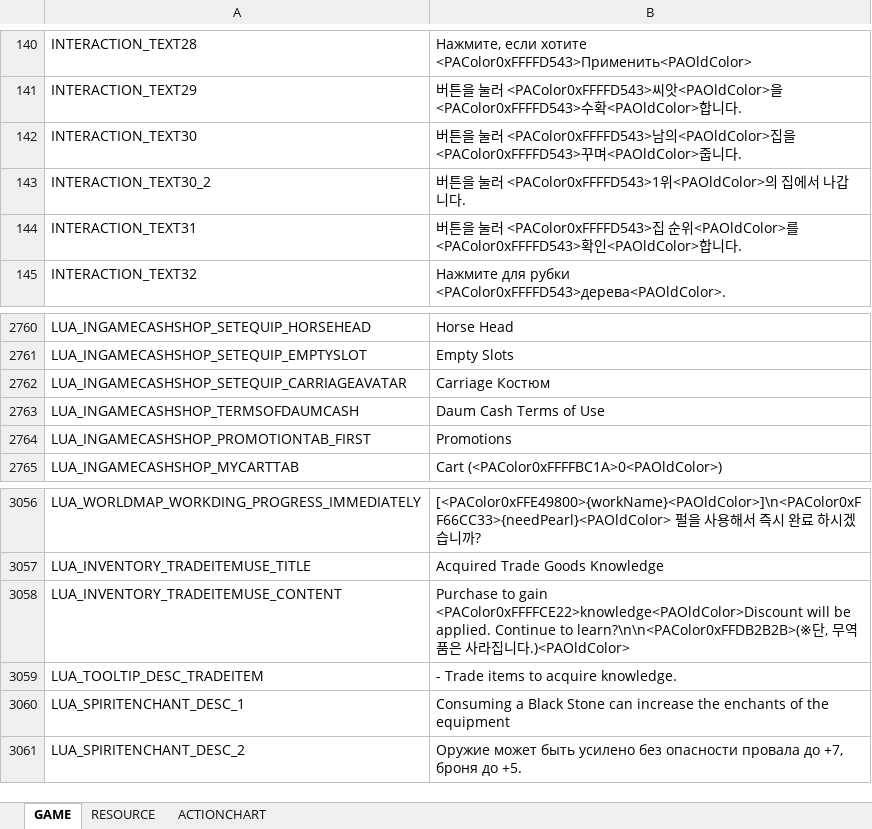
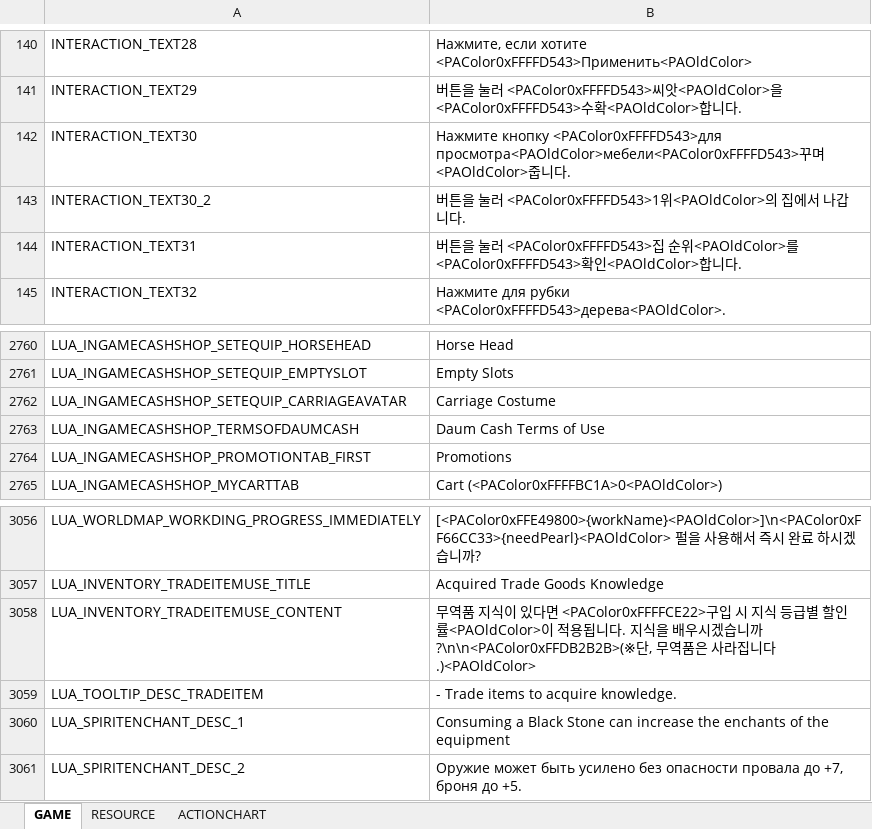
Before and after one commit to Lykii22/BDORUS, an Excel workbook: stringtable/ru/stringtable_ru.xlsm, sheet GAME, drawn as a sheet; only a part is shown, gaps mark what is left out; values as stored, in another font and other column widths than the file's, no borders; the diff names each change by its address in the sheet, - before the commit and + after, or states it on an @@ line.

```diff
--- a/stringtable/ru/stringtable_ru.xlsm (sheet GAME)
+++ b/stringtable/ru/stringtable_ru.xlsm (sheet GAME)
-B142: 버튼을 눌러 <PAColor0xFFFFD543>남의<PAOldColor>집을 <PAColor0xFFFFD543>꾸며…
+B142: Нажмите кнопку <PAColor0xFFFFD543>для просмотра<PAOldColor>мебели<PAColor0xFFFFD543>꾸며…
-B2762: Carriage Костюм
+B2762: Carriage Costume
-B3058: Purchase to gain <PAColor0xFFFFCE22>knowledge<PAOldColor>Discount will be applied. Continue to learn?\n\n<PAColor0xFFDB2B2B>(※단,…
+B3058: 무역품 지식이 있다면 <PAColor0xFFFFCE22>구입 시 지식 등급별 할인률<PAOldColor>이 적용됩니다. 지식을 배우시겠습니까?\n\n<PAColor0xFFDB2B2B>(※단,…
```
Also changed, not shown: stringtable/ru/stringtable_cutscene_ru.xlsm, stringtable/ru/symbolnostringtable_ru.xlsm.
